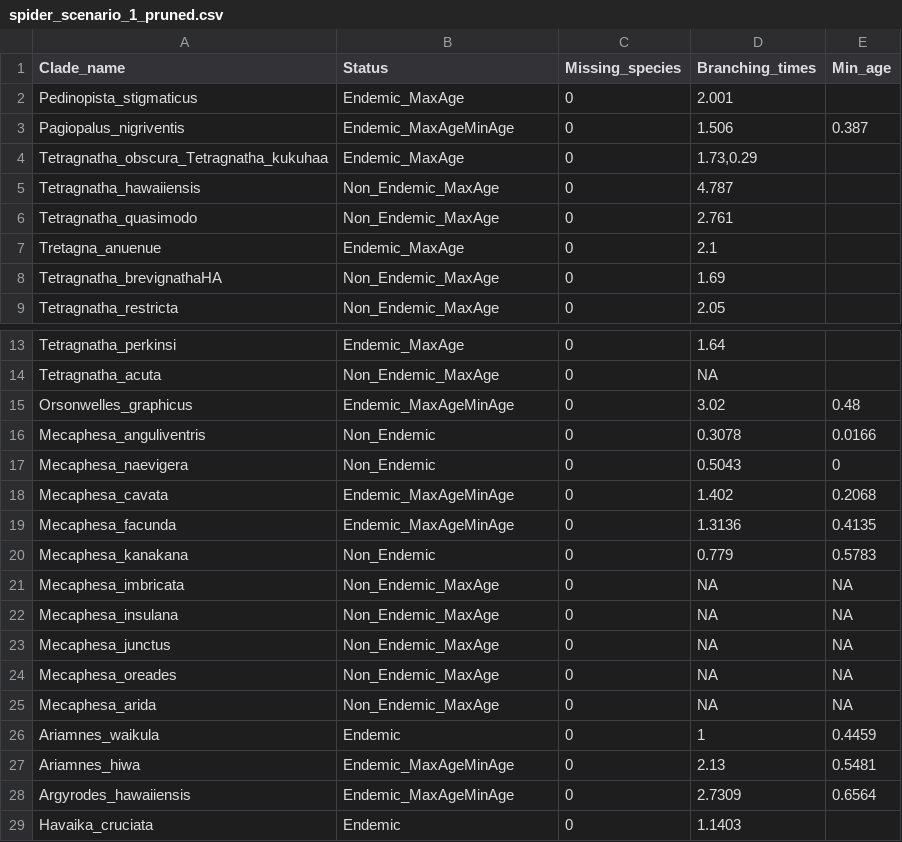
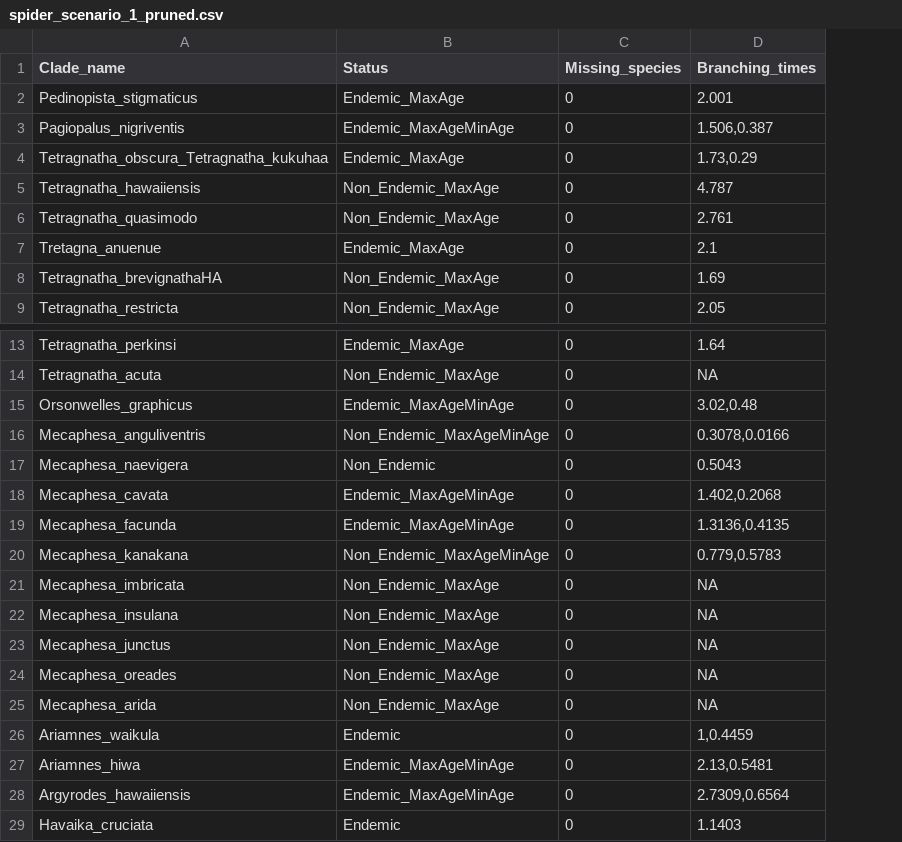
Before and after one commit to Neves-P/hawaiispiders, a CSV file: inst/extdata/spider_scenario_1_pruned.csv, drawn as a sheet; only a part is shown, gaps mark what is left out; the diff names each change by its address in the sheet, - before the commit and + after, or states it on an @@ line.

Commit message:
Move Min_age time to Branching_times

```diff
--- a/inst/extdata/spider_scenario_1_pruned.csv
+++ b/inst/extdata/spider_scenario_1_pruned.csv
-column E (Min_age), row 3: 0.387; rows 15-28: 0.48 | 0.0166 | 0 | 0.2068 | 0.4135 | 0.5783 | NA | NA | NA | NA | NA | 0.4459 | 0.5481 | 0.6564
-D3 (Branching_times): 1.506
+D3 (Branching_times): 1.506,0.387
-D15 (Branching_times): 3.02
+D15 (Branching_times): 3.02,0.48
-B16 (Status): Non_Endemic
+B16 (Status): Non_Endemic_MaxAgeMinAge
-D16 (Branching_times): 0.3078
+D16 (Branching_times): 0.3078,0.0166
-D18 (Branching_times): 1.402
+D18 (Branching_times): 1.402,0.2068
-D19 (Branching_times): 1.3136
+D19 (Branching_times): 1.3136,0.4135
-B20 (Status): Non_Endemic
+B20 (Status): Non_Endemic_MaxAgeMinAge
-D20 (Branching_times): 0.779
+D20 (Branching_times): 0.779,0.5783
-D26 (Branching_times): 1
+D26 (Branching_times): 1,0.4459
-D27 (Branching_times): 2.13
+D27 (Branching_times): 2.13,0.5481
-D28 (Branching_times): 2.7309
+D28 (Branching_times): 2.7309,0.6564
```
Also changed, not shown: 1 other file.
